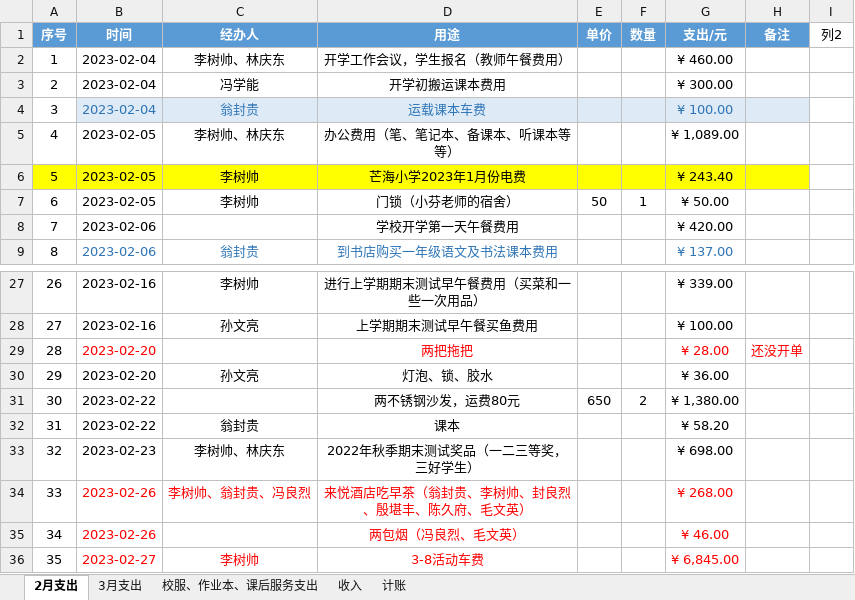
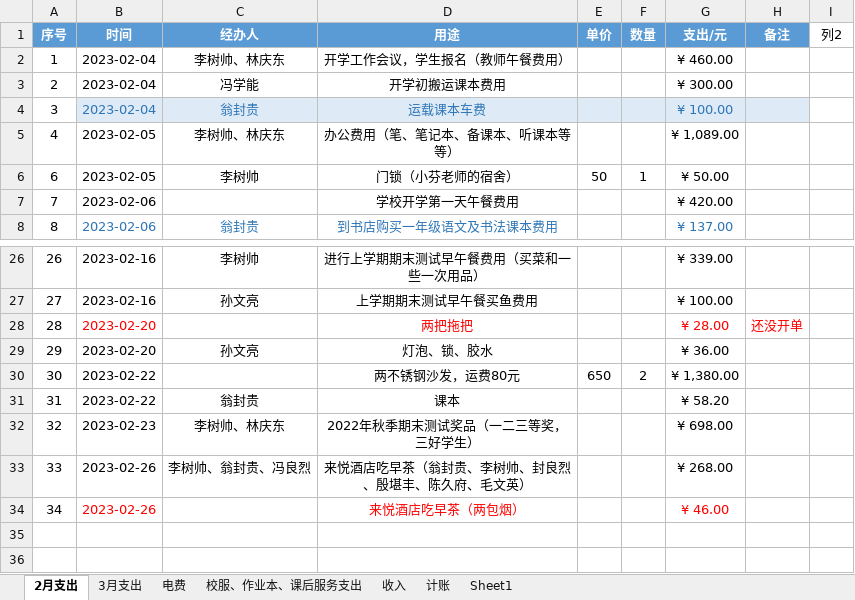
Before and after one commit to 2663481911/counts, an Excel workbook: 2023年上半年/2023年上半年记账本.xlsx, sheet 2月支出, drawn as a sheet; only a part is shown, gaps mark what is left out; values as stored, in another font and other column widths than the file's, no borders; table styles not drawn; removed rows and columns are numbered as before the commit, all else as after; the diff names each change by its address in the sheet, - before the commit and + after, or states it on an @@ line.

```diff
--- a/2023年上半年/2023年上半年记账本.xlsx (sheet 2月支出)
+++ b/2023年上半年/2023年上半年记账本.xlsx (sheet 2月支出)
+sheet tab: 电费
+sheet tab: Sheet1
-row 6: 5 | 2023-02-05 | 李树帅 | 芒海小学2023年1月份电费 |  |  | ¥ 243.40
-B33:D33 text colour: #FF0000
+B33:D33 text colour: black
-G33 text colour: #FF0000
+G33 text colour: black
-D34 (用途): 两包烟（冯良烈、毛文英）
+D34 (用途): 来悦酒店吃早茶（两包烟）
-row 36: 35 | 2023-02-27 | 李树帅 | 3-8活动车费 |  |  | ¥ 6,845.00
```
Also changed, not shown: sheet 3月支出, sheet 计账, 2022年下半年/2022年下半年-芒海小学-记账本.xlsx, 12 other files.
